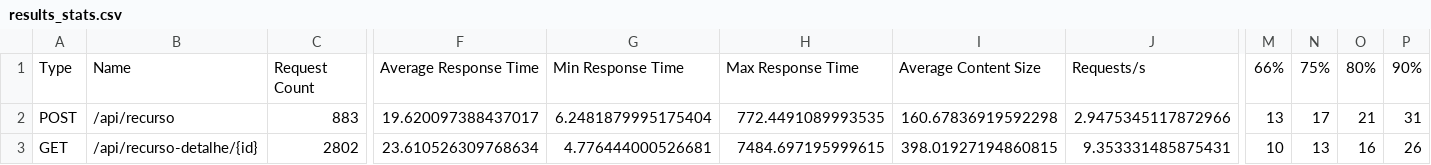
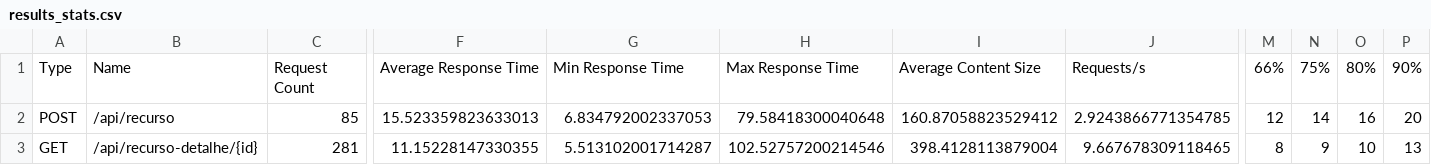
Before and after one commit to Raildom/Avalia-o-de-Desempenho-e-Otimiza-o-de-C-digo-com-Locust, a CSV file: results/optimized/run_4/results_stats.csv, drawn as a sheet; only a part is shown, gaps mark what is left out; the diff covers the shown part only; the diff names each change by its address in the sheet, - before the commit and + after, or states it on an @@ line.

```diff
--- a/results/optimized/run_4/results_stats.csv
+++ b/results/optimized/run_4/results_stats.csv
-C2: 883
+C2: 85
-F2: 19.620097388437017
+F2: 15.523359823633013
-G2: 6.2481879995175404
+G2: 6.834792002337053
-H2: 772.4491089993535
+H2: 79.58418300040648
-I2: 160.67836919592298
+I2: 160.87058823529412
-J2: 2.9475345117872966
+J2: 2.9243866771354785
-M2: 13
+M2: 12
-N2: 17
+N2: 14
-O2: 21
+O2: 16
-P2: 31
+P2: 20
-C3: 2802
+C3: 281
-F3: 23.610526309768634
+F3: 11.15228147330355
-G3: 4.776444000526681
+G3: 5.513102001714287
-H3: 7484.697195999615
+H3: 102.52757200214546
-I3: 398.01927194860815
+I3: 398.4128113879004
-J3: 9.353331485875431
+J3: 9.667678309118465
-M3: 10
+M3: 8
-N3: 13
+N3: 9
-O3: 16
+O3: 10
-P3: 26
+P3: 13
```
Also changed, not shown: 65 edited cells elsewhere in this file, results/optimized/run_3/results_stats.csv, results/optimized/run_5/results_stats.csv, 27 other files.
